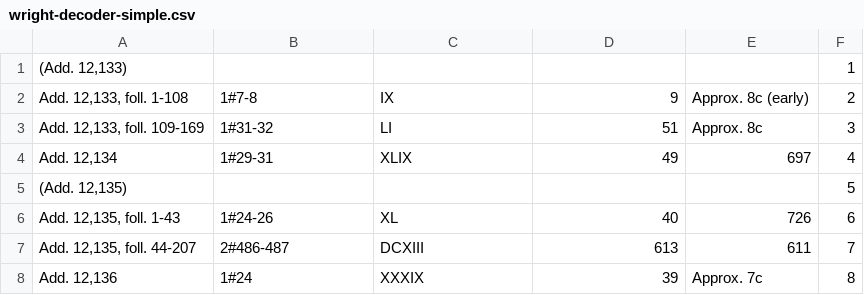
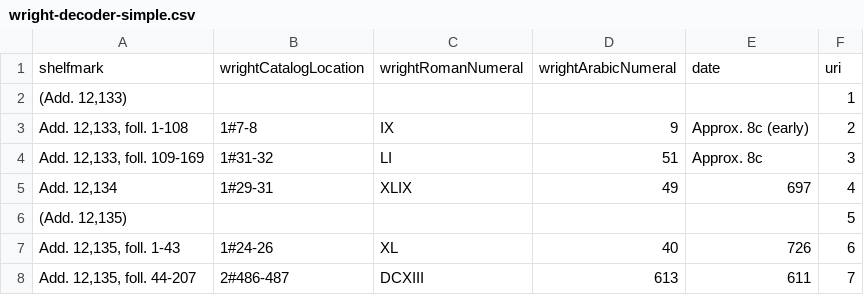
Before and after one commit to srophe/wright-catalogue, a CSV file: resources/wright-decoder-simple.csv, drawn as a sheet; only a part is shown; the shorter side is filled out with more unchanged rows.

Commit message:
Update header labels for taxonomy and decoder

```diff
--- a/resources/wright-decoder-simple.csv
+++ b/resources/wright-decoder-simple.csv
@@ -1 +1,2 @@
+shelfmark	wrightCatalogLocation	wrightRomanNumeral	wrightArabicNumeral	date	uri
 (Add. 12,133)					1
```
Also changed, not shown: resources/wright-taxonomy-table.csv.
